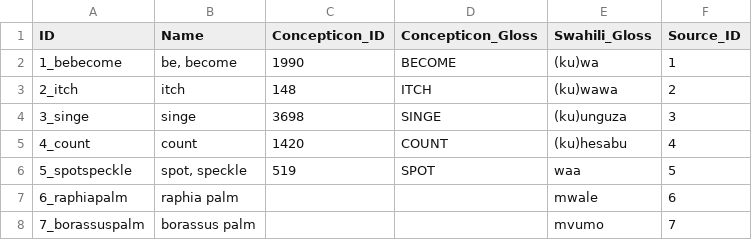
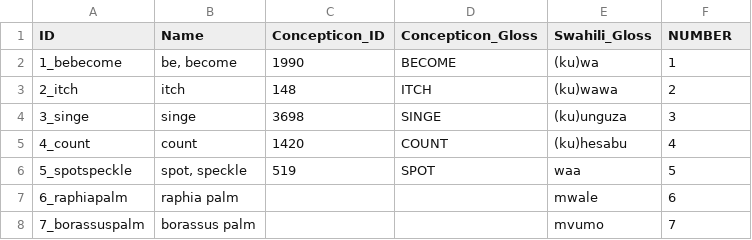
Before and after one commit to lexibank/tls, a CSV file: cldf/parameters.csv, drawn as a sheet; only a part is shown.

Commit message:
Fix tests, add number column.

```diff
--- a/cldf/parameters.csv
+++ b/cldf/parameters.csv
@@ -1,2 +1,2 @@
-ID,Name,Concepticon_ID,Concepticon_Gloss,Swahili_Gloss,Source_ID
+ID,Name,Concepticon_ID,Concepticon_Gloss,Swahili_Gloss,NUMBER
 1_bebecome,"be, become",1990,BECOME,(ku)wa,1
```
Also changed, not shown: 3 other files.
